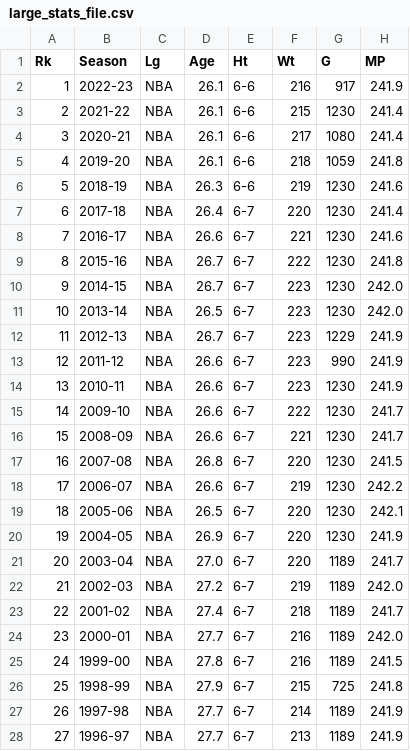
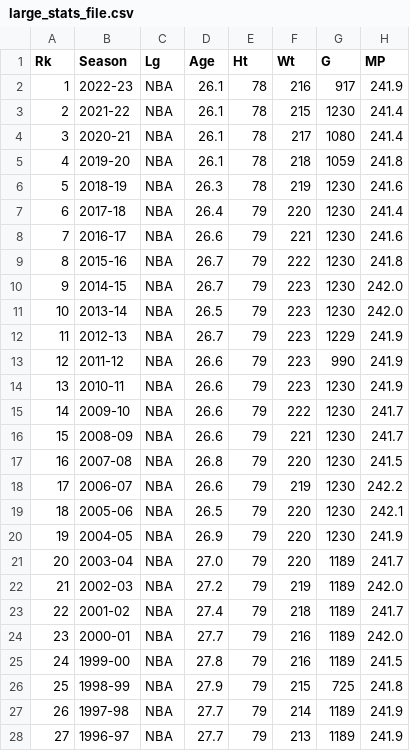
Before and after one commit to dylannalcock/dataVisualizationNBA, a CSV file: large_stats_file.csv, drawn as a sheet; only a part is shown; the diff covers the shown part only; the diff names each change by its address in the sheet, - before the commit and + after, or states it on an @@ line.

Commit message:
Updated large_stats

```diff
--- a/large_stats_file.csv
+++ b/large_stats_file.csv
-E2:E6 (Ht): 6-6
+E2:E6 (Ht): 78
-E7:E28 (Ht): 6-7
+E7:E28 (Ht): 79
```
Also changed, not shown: 45 edited cells elsewhere in this file.
